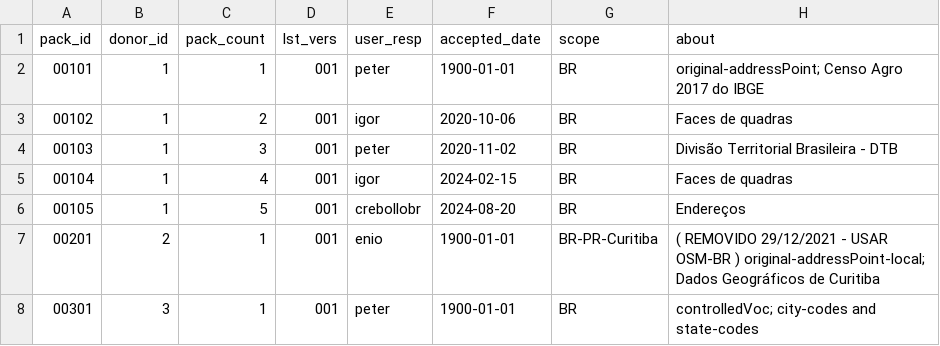
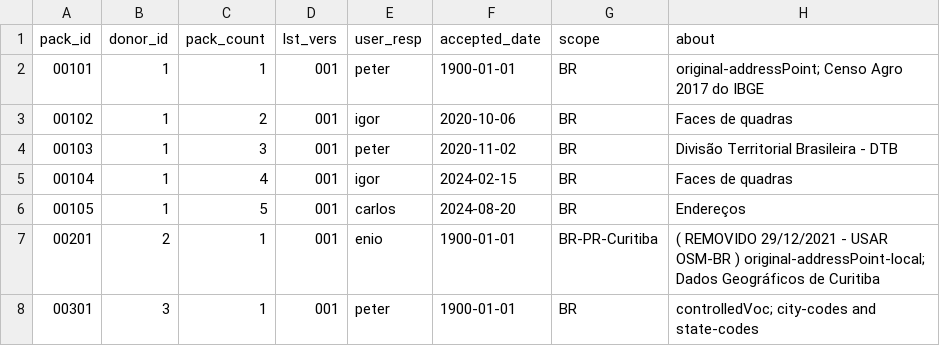
Before and after one commit to digital-guard/preserv-BR, a CSV file: data/donatedPack.csv, drawn as a sheet; only a part is shown; the diff names each change by its address in the sheet, - before the commit and + after, or states it on an @@ line.

Commit message:
Update donatedPack.csv

```diff
--- a/data/donatedPack.csv
+++ b/data/donatedPack.csv
-E6 (user_resp): crebollobr
+E6 (user_resp): carlos
```
